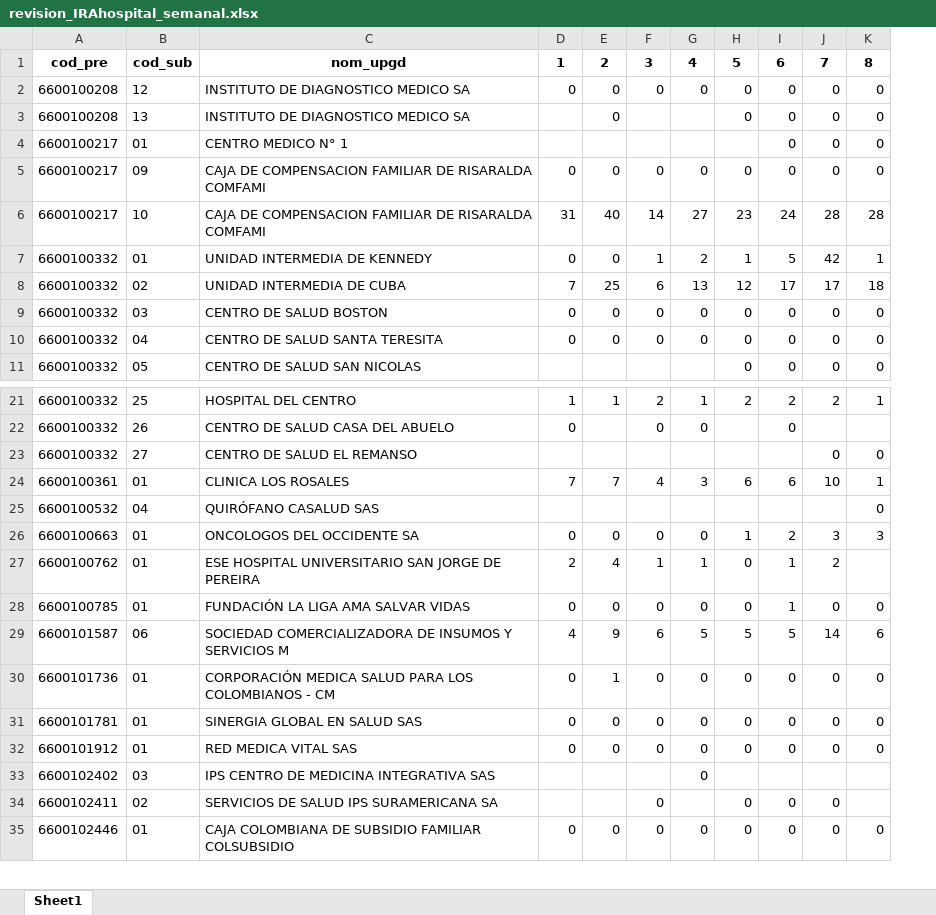
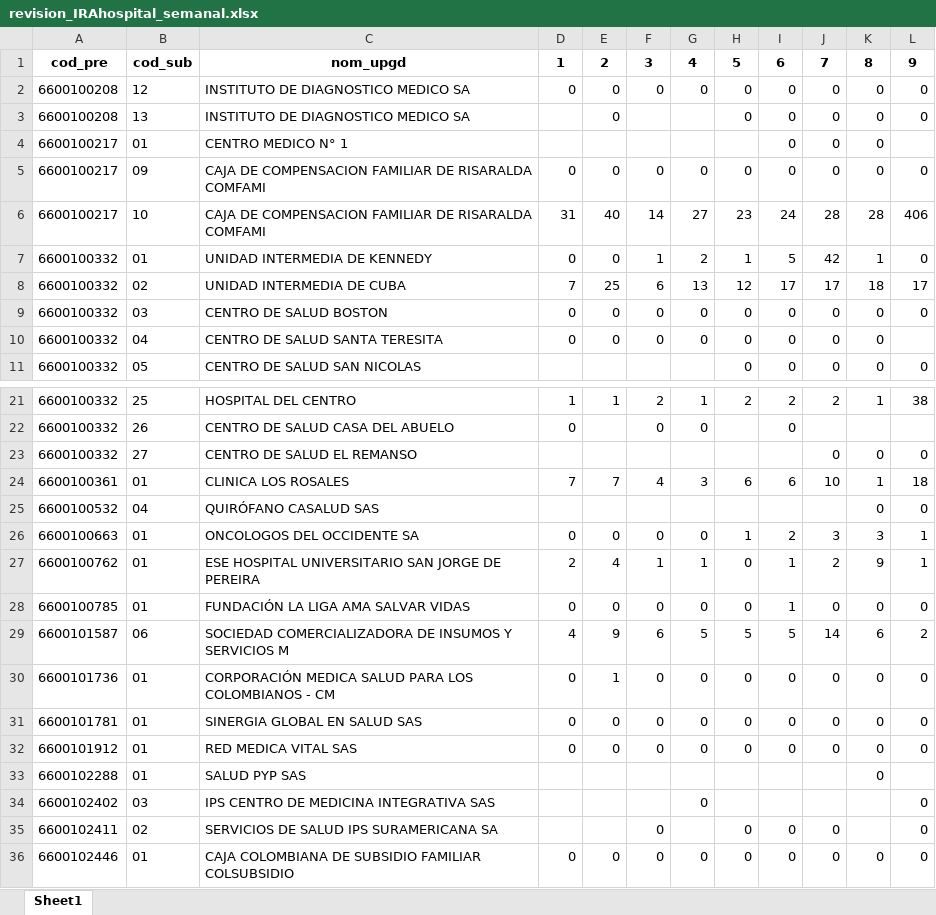
Before and after one commit to sivigilaper/Boletin_epi, an Excel workbook: Boletin_ Epi_Pereira/Datos/revision_IRAhospital_semanal.xlsx, sheet Sheet1, drawn as a sheet; only a part is shown, gaps mark what is left out; values as stored, in another font and other column widths than the file's, no borders; the diff names each change by its address in the sheet, - before the commit and + after, or states it on an @@ line.

```diff
--- a/Boletin_ Epi_Pereira/Datos/revision_IRAhospital_semanal.xlsx (sheet Sheet1)
+++ b/Boletin_ Epi_Pereira/Datos/revision_IRAhospital_semanal.xlsx (sheet Sheet1)
+column L, rows 1-11: 9 | 0 | 0 |  | 0 | 406 | 0 | 17 | 0 |  | 0; rows 21-32: 38 |  | 0 | 18 | 0 | 1 | 1 | 0 | 2 | 0 | 0 | 0; rows 34-36: all 0
-K27: (empty)
+K27: 9
+row 33: 6600102288 | 01 | SALUD PYP SAS |  |  |  |  |  |  |  | 0
```
Also changed, not shown: Boletin_ Epi_Pereira/Datos/revision_IRAExt_semanal.xlsx, Boletin_ Epi_Pereira/Datos/revision_IRAUci_semanal.xlsx.
